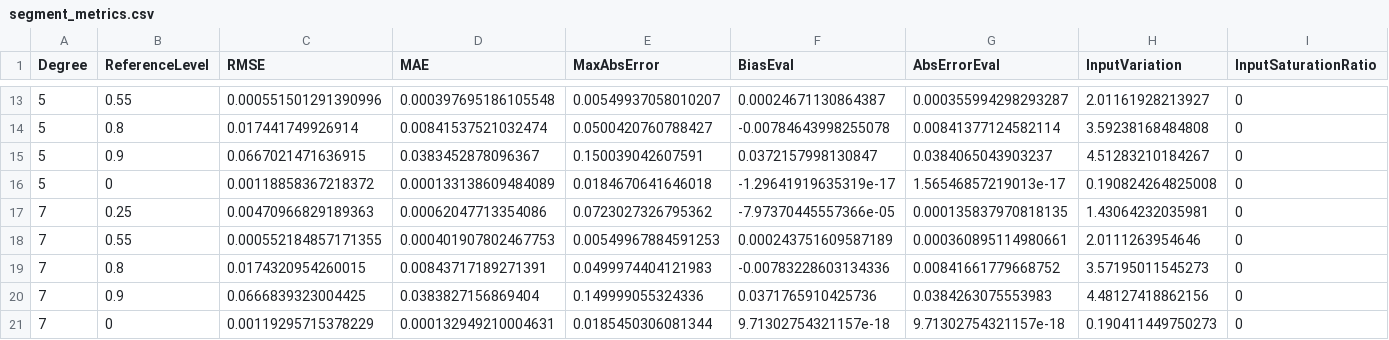
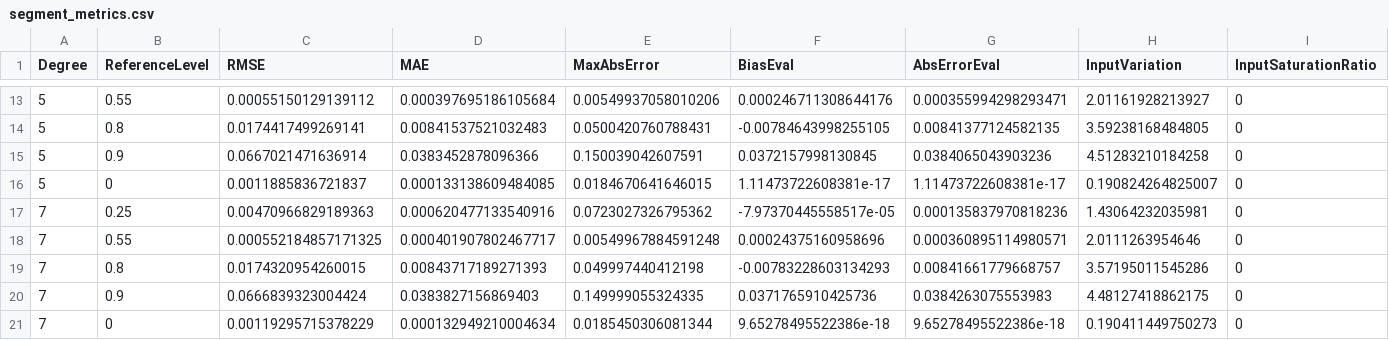
Before and after one commit to tamwng/taylor-informed-iapc, a CSV file: results/segment_metrics.csv, drawn as a sheet; only a part is shown, gaps mark what is left out; removed rows and columns are numbered as before the commit, all else as after; rows hold the shown columns only; the diff covers the shown part only; the diff names each change by its address in the sheet, - before the commit and + after, or states it on an @@ line.

```diff
--- a/results/segment_metrics.csv
+++ b/results/segment_metrics.csv
-C13 (RMSE): 0.000551501291390996
+C13 (RMSE): 0.00055150129139112
-D13 (MAE): 0.000397695186105548
+D13 (MAE): 0.000397695186105684
-E13 (MaxAbsError): 0.00549937058010207
+E13 (MaxAbsError): 0.00549937058010206
-F13 (BiasEval): 0.00024671130864387
+F13 (BiasEval): 0.000246711308644176
-G13 (AbsErrorEval): 0.000355994298293287
+G13 (AbsErrorEval): 0.000355994298293471
-row 14: 5 | 0.8 | 0.017441749926914 | 0.00841537521032474 | 0.0500420760788427 | -0.00784643998255078 | 0.00841377124582114 | 3.59238168484808 | 0
-row 15: 5 | 0.9 | 0.0667021471636915 | 0.0383452878096367 | 0.150039042607591 | 0.0372157998130847 | 0.0384065043903237 | 4.51283210184267 | 0
-row 16: 5 | 0 | 0.00118858367218372 | 0.000133138609484089 | 0.0184670641646018 | -1.29641919635319e-17 | 1.56546857219013e-17 | 0.190824264825008 | 0
+row 14: 5 | 0.8 | 0.0174417499269141 | 0.00841537521032483 | 0.0500420760788431 | -0.00784643998255105 | 0.00841377124582135 | 3.59238168484805 | 0
+row 15: 5 | 0.9 | 0.0667021471636914 | 0.0383452878096366 | 0.150039042607591 | 0.0372157998130845 | 0.0384065043903236 | 4.51283210184258 | 0
+row 16: 5 | 0 | 0.0011885836721837 | 0.000133138609484085 | 0.0184670641646015 | 1.11473722608381e-17 | 1.11473722608381e-17 | 0.190824264825007 | 0
-D17 (MAE): 0.00062047713354086
+D17 (MAE): 0.000620477133540916
-F17 (BiasEval): -7.97370445557366e-05
+F17 (BiasEval): -7.97370445558517e-05
-G17 (AbsErrorEval): 0.000135837970818135
+G17 (AbsErrorEval): 0.000135837970818236
-C18 (RMSE): 0.000552184857171355
+C18 (RMSE): 0.000552184857171325
-D18 (MAE): 0.000401907802467753
+D18 (MAE): 0.000401907802467717
-E18 (MaxAbsError): 0.00549967884591253
+E18 (MaxAbsError): 0.00549967884591248
-F18 (BiasEval): 0.000243751609587189
+F18 (BiasEval): 0.00024375160958696
-G18 (AbsErrorEval): 0.000360895114980661
+G18 (AbsErrorEval): 0.000360895114980571
-D19 (MAE): 0.00843717189271391
+D19 (MAE): 0.00843717189271393
-E19 (MaxAbsError): 0.0499974404121983
+E19 (MaxAbsError): 0.049997440412198
-F19 (BiasEval): -0.00783228603134336
+F19 (BiasEval): -0.00783228603134293
-G19 (AbsErrorEval): 0.00841661779668752
+G19 (AbsErrorEval): 0.00841661779668757
-H19 (InputVariation): 3.57195011545273
+H19 (InputVariation): 3.57195011545286
-C20 (RMSE): 0.0666839323004425
+C20 (RMSE): 0.0666839323004424
-D20 (MAE): 0.0383827156869404
+D20 (MAE): 0.0383827156869403
-E20 (MaxAbsError): 0.149999055324336
+E20 (MaxAbsError): 0.149999055324335
-H20 (InputVariation): 4.48127418862156
+H20 (InputVariation): 4.48127418862175
-D21 (MAE): 0.000132949210004631
+D21 (MAE): 0.000132949210004634
-F21 (BiasEval): 9.71302754321157e-18
+F21 (BiasEval): 9.65278495522386e-18
-G21 (AbsErrorEval): 9.71302754321157e-18
+G21 (AbsErrorEval): 9.65278495522386e-18
```
Also changed, not shown: 2 added rows, 2 removed rows and 28 edited cells elsewhere in this file, results/summary_metrics.csv, 26 other files.
